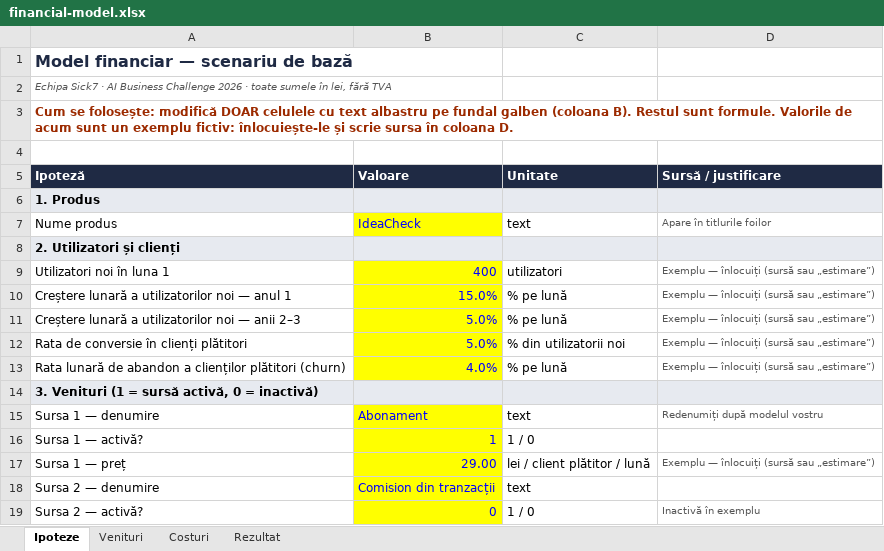
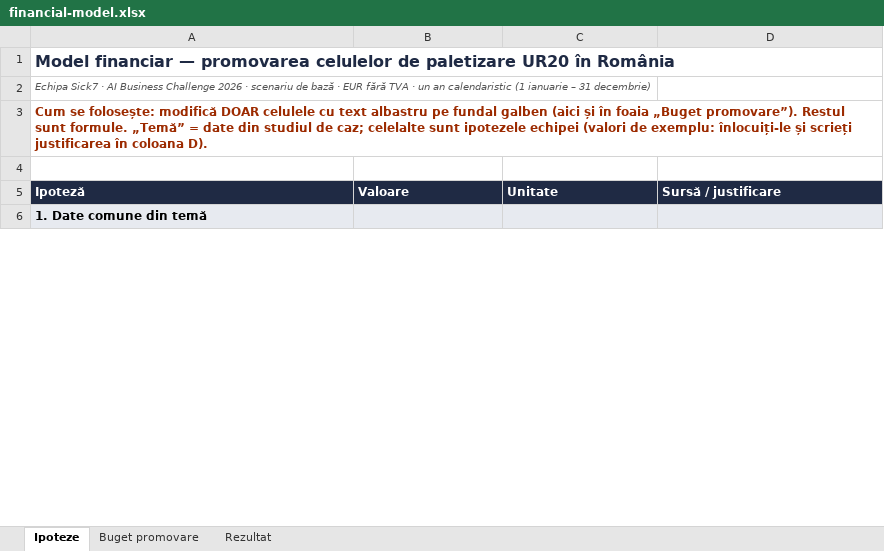
Before and after one commit to sucheasilviu/AIBusiness, an Excel workbook: business/financial-model.xlsx, sheet Ipoteze, drawn as a sheet; only a part is shown; values as stored, in another font and other column widths than the file's, no borders; removed rows and columns are numbered as before the commit, all else as after; the diff covers the shown part only; the diff names each change by its address in the sheet, - before the commit and + after, or states it on an @@ line.

Commit message:
model

```diff
--- a/business/financial-model.xlsx (sheet Ipoteze)
+++ b/business/financial-model.xlsx (sheet Ipoteze)
-sheet tab: Venituri
+sheet tab: Buget promovare
-sheet tab: Costuri
-A1 (Ipoteză): …financiar — scenariu de bază
+A1 (Ipoteză): …financiar — promovarea celulelor de paletizare UR20 în România
-A2 (Ipoteză): …2026 · toate sumele în lei, fără TVA
+A2 (Ipoteză): …2026 · scenariu de bază · EUR fără TVA · un an calendaristic (1 ianuarie – 31 decembrie)
-A3 (Ipoteză): …fundal galben (coloana B). Restul sunt formule. Valorile de acum sunt un exemplu fictiv: înlocuiește-le și scrie sursa în coloana D.
+A3 (Ipoteză): …fundal galben (aici și în foaia „Buget promovare”). Restul sunt formule. „Temă” = date din studiul de caz; celelalte sunt ipotezele echipei (valori de exemplu: înlocuiți-le și scrieți justificarea în coloana D).
-A6 (Ipoteză): 1. Produs
+A6 (Ipoteză): 1. Date comune din temă
-row 7: Nume produs | IdeaCheck | text | Apare în titlurile foilor
-row 8: 2. Utilizatori și clienți
-row 9: Utilizatori noi în luna 1 | 400 | utilizatori | Exemplu — înlocuiți (sursă sau „estimare”)
-row 10: Creștere lunară a utilizatorilor noi — anul 1 | 15.0% | % pe lună | Exemplu — înlocuiți (sursă sau „estimare”)
-row 11: Creștere lunară a utilizatorilor noi — anii 2–3 | 5.0% | % pe lună | Exemplu — înlocuiți (sursă sau „estimare”)
-row 12: Rata de conversie în clienți plătitori | 5.0% | % din utilizatorii noi | Exemplu — înlocuiți (sursă sau „estimare”)
-row 13: Rata lunară de abandon a clienților plătitori (churn) | 4.0% | % pe lună | Exemplu — înlocuiți (sursă sau „estimare”)
-row 14: 3. Venituri (1 = sursă activă, 0 = inactivă)
-row 15: Sursa 1 — denumire | Abonament | text | Redenumiți după modelul vostru
-row 16: Sursa 1 — activă? | 1 | 1 / 0
-row 17: Sursa 1 — preț | 29.00 | lei / client plătitor / lună | Exemplu — înlocuiți (sursă sau „estimare”)
-row 18: Sursa 2 — denumire | Comision din tranzacții | text
-row 19: Sursa 2 — activă? | 0 | 1 / 0 | Inactivă în exemplu
```
Also changed, not shown: 10 added rows, 23 removed rows and 3 edited cells elsewhere in this sheet, sheet Rezultat, sheet Buget promovare, 5 other files.
